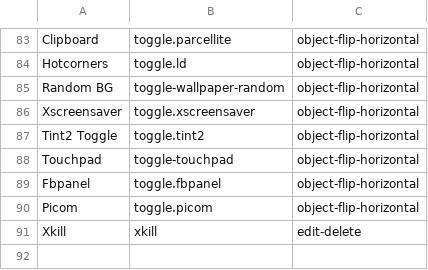
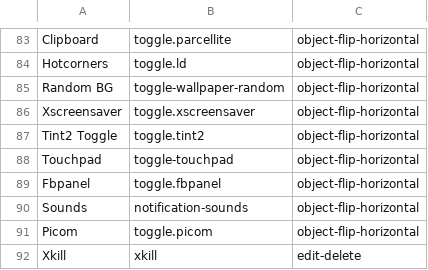
Before and after one commit to sleekmason/Lilidog-i386, a CSV file: config/includes.chroot_after_packages/etc/skel/.config/jgmenu/jgmenu.bak/mymenu.csv, drawn as a sheet; only a part is shown, gaps mark what is left out; the shorter side is filled out with more unchanged rows.

Commit message:
Added Notification sound toggle to dunst. - removed append to sharpen script.

```diff
--- a/config/includes.chroot_after_packages/etc/skel/.config/jgmenu/jgmenu.bak/mymenu.csv
+++ b/config/includes.chroot_after_packages/etc/skel/.config/jgmenu/jgmenu.bak/mymenu.csv
@@ -89,2 +89,3 @@ Touchpad,            toggle-touchpad,                               object-flip-
 Fbpanel,             toggle.fbpanel,                                object-flip-horizontal
+Sounds,              notification-sounds,                           object-flip-horizontal
 Picom,               toggle.picom,                                  object-flip-horizontal
```
Also changed, not shown: config/includes.chroot_after_packages/etc/skel/.config/jgmenu/mymenu.csv, 11 other files.
